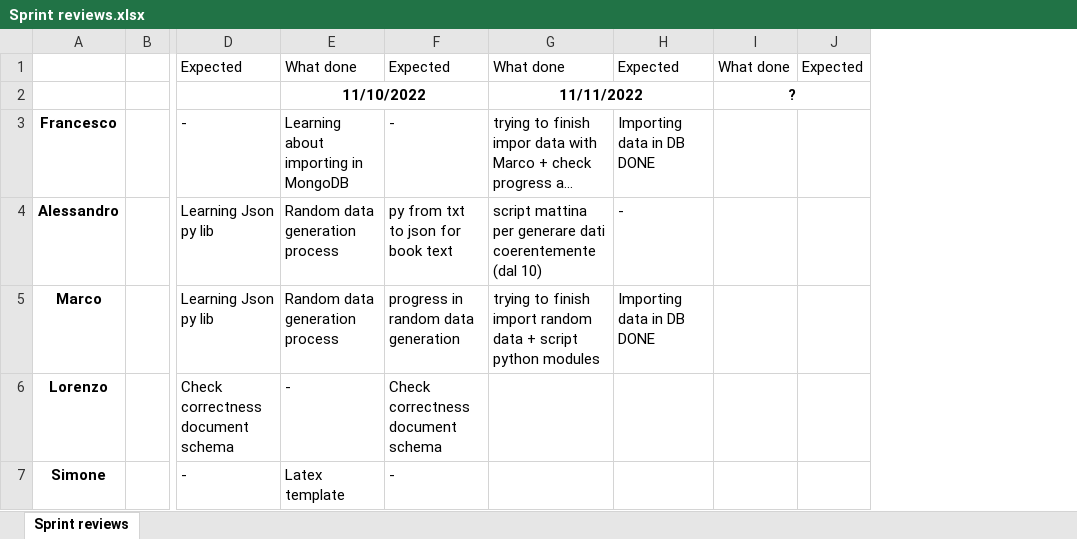
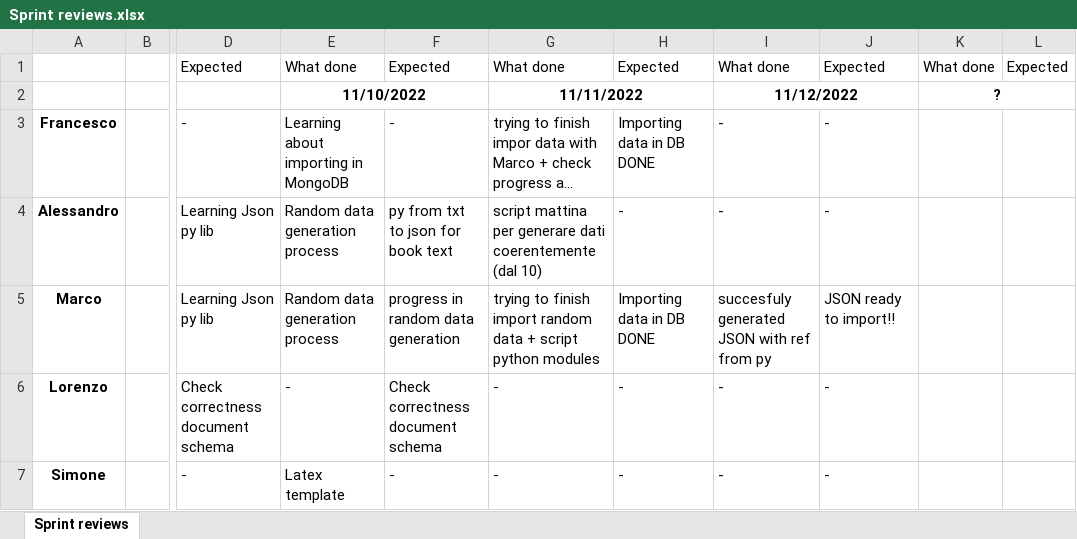
Before and after one commit to MarcoLucaPrevitera/BigData-Project, an Excel workbook: MongoDB/Sprint reviews.xlsx, sheet Sprint reviews, drawn as a sheet; only a part is shown, gaps mark what is left out; long unchanged cells end in …; values as stored, in another font and other column widths than the file's, no borders; the diff names each change by its address in the sheet, - before the commit and + after, or states it on an @@ line.

Commit message:
finished import!!

```diff
--- a/MongoDB/Sprint reviews.xlsx (sheet Sprint reviews)
+++ b/MongoDB/Sprint reviews.xlsx (sheet Sprint reviews)
+column I, rows 1-7: What done | 11/12/2022 | - | - | succesfuly generated JSON with ref from py | - | -
+column J, rows 1-7: Expected |  | - | - | JSON ready to import!! | - | -
-G6:G7: (empty)
+G6:G7: -
-H6:H7: (empty)
+H6:H7: -
```
Also changed, not shown: 3 other files.
